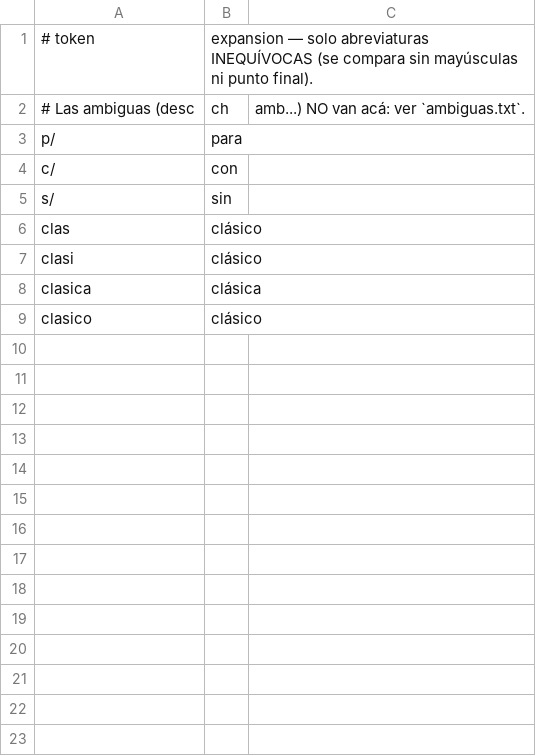
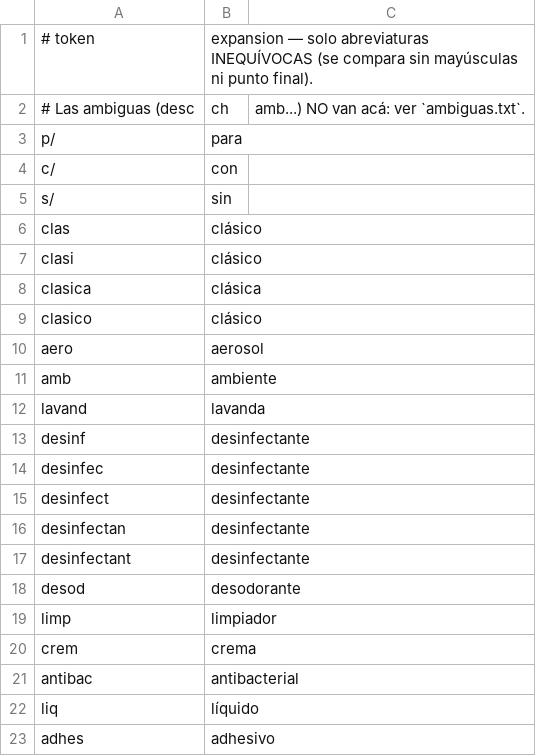
Before and after one commit to crulises/almacenero, a CSV file: etl/comun/datos/abreviaturas.csv, drawn as a sheet.

```diff
--- a/etl/comun/datos/abreviaturas.csv
+++ b/etl/comun/datos/abreviaturas.csv
@@ -9 +9,15 @@ clasica,clásica
 clasico,clásico
+aero,aerosol
+amb,ambiente
+lavand,lavanda
+desinf,desinfectante
+desinfec,desinfectante
+desinfect,desinfectante
+desinfectan,desinfectante
+desinfectant,desinfectante
+desod,desodorante
+limp,limpiador
+crem,crema
+antibac,antibacterial
+liq,líquido
+adhes,adhesivo
```
Also changed, not shown: etl/comun/datos/envases.csv, etl/comun/datos/marcas.csv, 4 other files.
